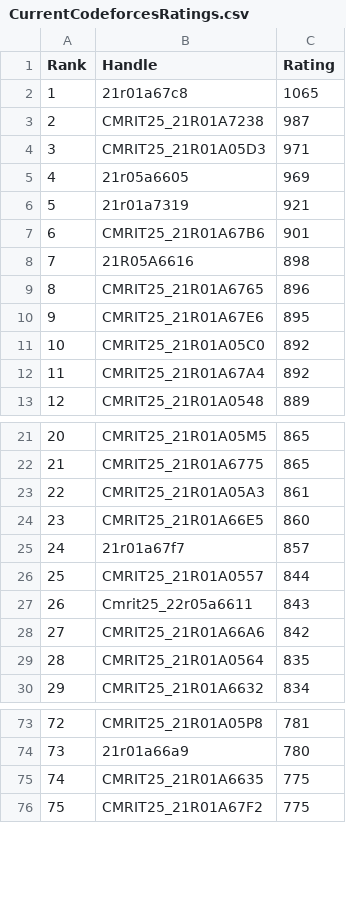
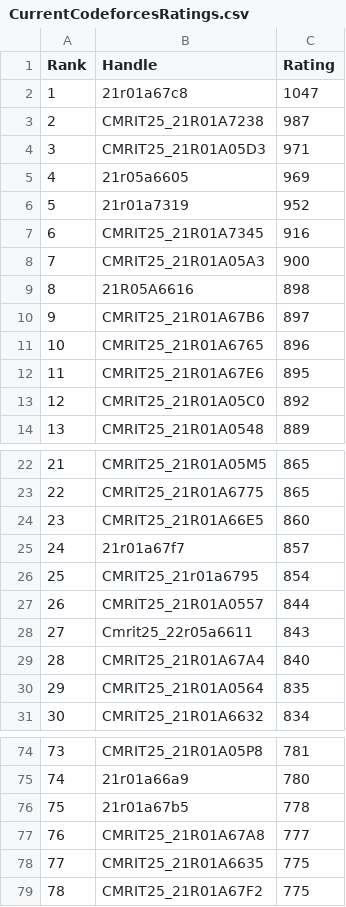
Before and after one commit to gabyah92/CodeforcesRankingGUI, a CSV file: Leaderboards/CurrentCodeforcesRatings.csv, drawn as a sheet; only a part is shown, gaps mark what is left out; removed rows and columns are numbered as before the commit, all else as after; the diff covers the shown part only; the diff names each change by its address in the sheet, - before the commit and + after, or states it on an @@ line.

```diff
--- a/Leaderboards/CurrentCodeforcesRatings.csv
+++ b/Leaderboards/CurrentCodeforcesRatings.csv
-C2 (Rating): 1065
+C2 (Rating): 1047
-C6 (Rating): 921
+C6 (Rating): 952
-row 7: 6 | CMRIT25_21R01A67B6 | 901
+row 7: 6 | CMRIT25_21R01A7345 | 916
+row 8: 7 | CMRIT25_21R01A05A3 | 900
@@ column A (Rank) renumbered from row 9 down @@
+row 10: 9 | CMRIT25_21R01A67B6 | 897
-row 12: 11 | CMRIT25_21R01A67A4 | 892
-row 23: 22 | CMRIT25_21R01A05A3 | 861
+row 26: 25 | CMRIT25_21r01a6795 | 854
-row 28: 27 | CMRIT25_21R01A66A6 | 842
+row 29: 28 | CMRIT25_21R01A67A4 | 840
+row 76: 75 | 21r01a67b5 | 778
+row 77: 76 | CMRIT25_21R01A67A8 | 777
```
Also changed, not shown: 10 added rows and 9 removed rows elsewhere in this file.
